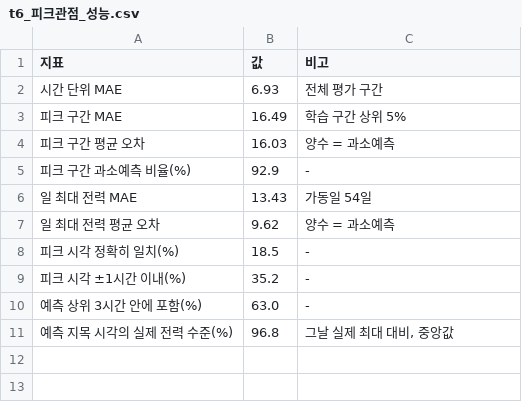
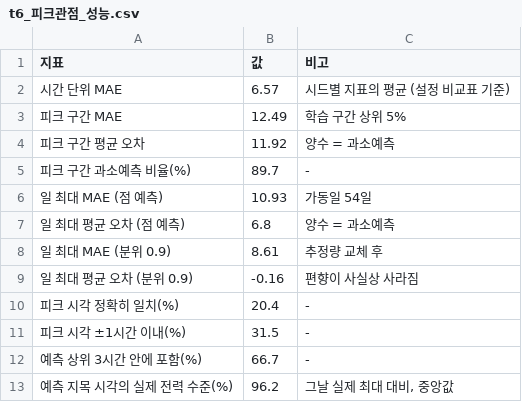
Before and after one commit to chosunje/kamp-contest, a CSV file: outputs/report/ch2/t6_피크관점_성능.csv, drawn as a sheet.

```diff
--- a/outputs/report/ch2/t6_피크관점_성능.csv
+++ b/outputs/report/ch2/t6_피크관점_성능.csv
@@ -1,11 +1,13 @@
 지표,값,비고
-시간 단위 MAE,6.93,전체 평가 구간
-피크 구간 MAE,16.49,학습 구간 상위 5%
-피크 구간 평균 오차,16.03,양수 = 과소예측
-피크 구간 과소예측 비율(%),92.9,-
-일 최대 전력 MAE,13.43,가동일 54일
-일 최대 전력 평균 오차,9.62,양수 = 과소예측
-피크 시각 정확히 일치(%),18.5,-
-피크 시각 ±1시간 이내(%),35.2,-
-예측 상위 3시간 안에 포함(%),63.0,-
-예측 지목 시각의 실제 전력 수준(%),96.8,"그날 실제 최대 대비, 중앙값"
+시간 단위 MAE,6.57,시드별 지표의 평균 (설정 비교표 기준)
+피크 구간 MAE,12.49,학습 구간 상위 5%
+피크 구간 평균 오차,11.92,양수 = 과소예측
+피크 구간 과소예측 비율(%),89.7,-
+일 최대 MAE (점 예측),10.93,가동일 54일
+일 최대 평균 오차 (점 예측),6.8,양수 = 과소예측
+일 최대 MAE (분위 0.9),8.61,추정량 교체 후
+일 최대 평균 오차 (분위 0.9),-0.16,편향이 사실상 사라짐
+피크 시각 정확히 일치(%),20.4,-
+피크 시각 ±1시간 이내(%),31.5,-
+예측 상위 3시간 안에 포함(%),66.7,-
+예측 지목 시각의 실제 전력 수준(%),96.2,"그날 실제 최대 대비, 중앙값"
```
Also changed, not shown: outputs/error_predictions.csv, outputs/importance_gain.csv, 46 other files.
